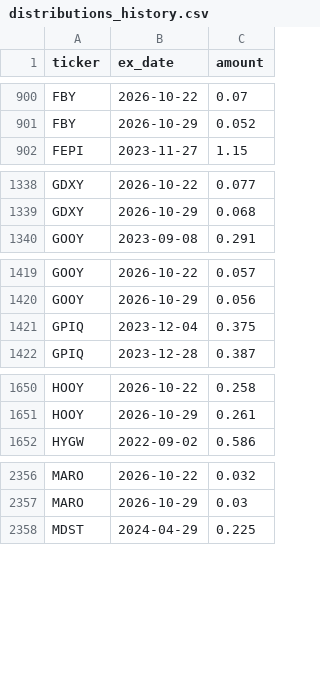
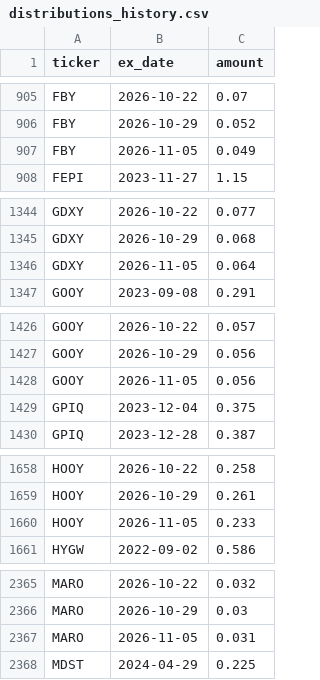
Before and after one commit to jimzucker/TrueYield, a CSV file: data/distributions_history.csv, drawn as a sheet; only a part is shown, gaps mark what is left out; the diff covers the shown part only.

```diff
--- a/data/distributions_history.csv
+++ b/data/distributions_history.csv
@@ -901,2 +906,3 @@ FBY,2026-10-22,0.07
 FBY,2026-10-29,0.052
+FBY,2026-11-05,0.049
 FEPI,2023-11-27,1.15
@@ -1339,2 +1345,3 @@ GDXY,2026-10-22,0.077
 GDXY,2026-10-29,0.068
+GDXY,2026-11-05,0.064
 GOOY,2023-09-08,0.291
@@ -1420,2 +1427,3 @@ GOOY,2026-10-22,0.057
 GOOY,2026-10-29,0.056
+GOOY,2026-11-05,0.056
 GPIQ,2023-12-04,0.375
@@ -1651,2 +1659,3 @@ HOOY,2026-10-22,0.258
 HOOY,2026-10-29,0.261
+HOOY,2026-11-05,0.233
 HYGW,2022-09-02,0.586
@@ -2357,2 +2366,3 @@ MARO,2026-10-22,0.032
 MARO,2026-10-29,0.03
+MARO,2026-11-05,0.031
 MDST,2024-04-29,0.225
```
Also changed, not shown: 19 added rows elsewhere in this file, data/roc_history.csv, 7 other files.
